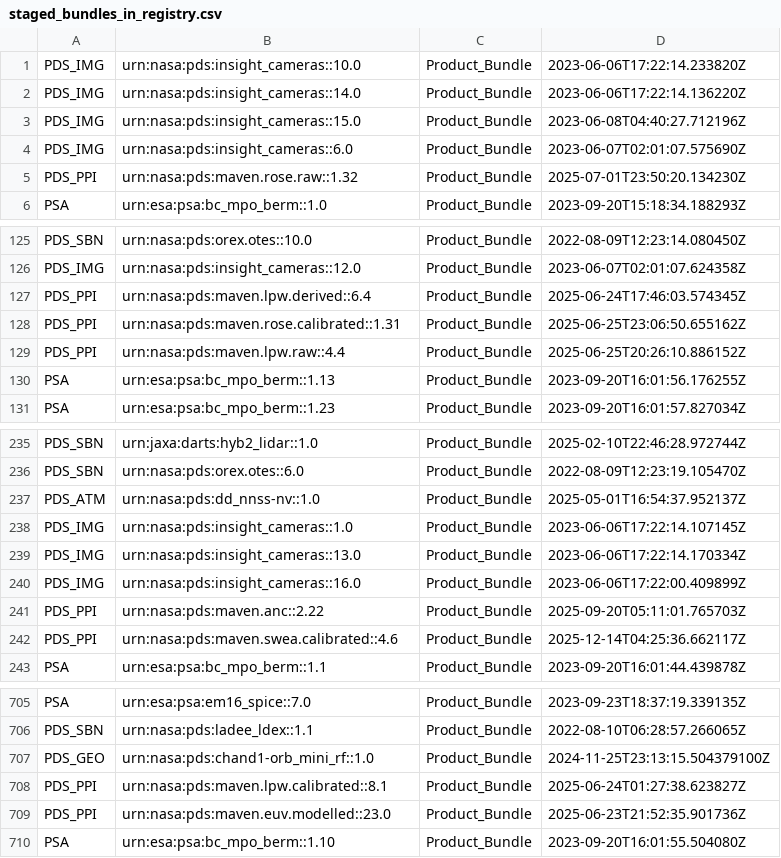
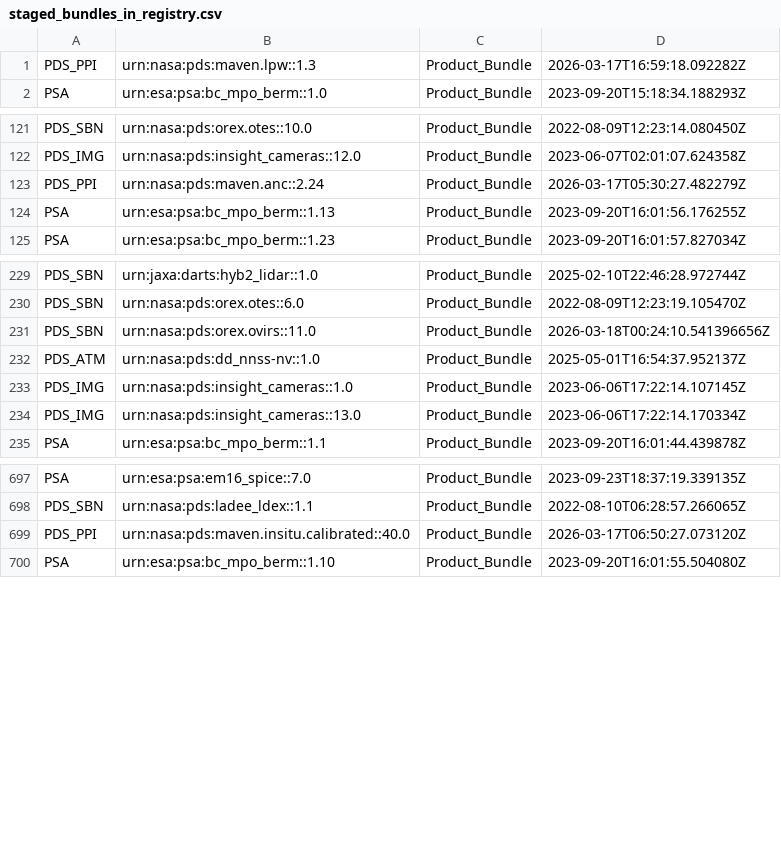
Before and after one commit to NASA-PDS/registry, a CSV file: docs/status/staged_bundles_in_registry.csv, drawn as a sheet; only a part is shown, gaps mark what is left out; the diff covers the shown part only.

```diff
--- a/docs/status/staged_bundles_in_registry.csv
+++ b/docs/status/staged_bundles_in_registry.csv
@@ -1,6 +1,2 @@
-PDS_IMG,urn:nasa:pds:insight_cameras::10.0,Product_Bundle,2023-06-06T17:22:14.233820Z
-PDS_IMG,urn:nasa:pds:insight_cameras::14.0,Product_Bundle,2023-06-06T17:22:14.136220Z
-PDS_IMG,urn:nasa:pds:insight_cameras::15.0,Product_Bundle,2023-06-08T04:40:27.712196Z
-PDS_IMG,urn:nasa:pds:insight_cameras::6.0,Product_Bundle,2023-06-07T02:01:07.575690Z
-PDS_PPI,urn:nasa:pds:maven.rose.raw::1.32,Product_Bundle,2025-07-01T23:50:20.134230Z
+PDS_PPI,urn:nasa:pds:maven.lpw::1.3,Product_Bundle,2026-03-17T16:59:18.092282Z
 PSA,urn:esa:psa:bc_mpo_berm::1.0,Product_Bundle,2023-09-20T15:18:34.188293Z
@@ -126,5 +122,3 @@ PDS_SBN,urn:nasa:pds:orex.otes::10.0,Product_Bundle,2022-08-09T12:23:14.080450Z
 PDS_IMG,urn:nasa:pds:insight_cameras::12.0,Product_Bundle,2023-06-07T02:01:07.624358Z
-PDS_PPI,urn:nasa:pds:maven.lpw.derived::6.4,Product_Bundle,2025-06-24T17:46:03.574345Z
-PDS_PPI,urn:nasa:pds:maven.rose.calibrated::1.31,Product_Bundle,2025-06-25T23:06:50.655162Z
-PDS_PPI,urn:nasa:pds:maven.lpw.raw::4.4,Product_Bundle,2025-06-25T20:26:10.886152Z
+PDS_PPI,urn:nasa:pds:maven.anc::2.24,Product_Bundle,2026-03-17T05:30:27.482279Z
 PSA,urn:esa:psa:bc_mpo_berm::1.13,Product_Bundle,2023-09-20T16:01:56.176255Z
@@ -236,2 +230,3 @@ PDS_SBN,urn:jaxa:darts:hyb2_lidar::1.0,Product_Bundle,2025-02-10T22:46:28.972744
 PDS_SBN,urn:nasa:pds:orex.otes::6.0,Product_Bundle,2022-08-09T12:23:19.105470Z
+PDS_SBN,urn:nasa:pds:orex.ovirs::11.0,Product_Bundle,2026-03-18T00:24:10.541396656Z
 PDS_ATM,urn:nasa:pds:dd_nnss-nv::1.0,Product_Bundle,2025-05-01T16:54:37.952137Z
@@ -239,5 +234,2 @@ PDS_IMG,urn:nasa:pds:insight_cameras::1.0,Product_Bundle,2023-06-06T17:22:14.107
 PDS_IMG,urn:nasa:pds:insight_cameras::13.0,Product_Bundle,2023-06-06T17:22:14.170334Z
-PDS_IMG,urn:nasa:pds:insight_cameras::16.0,Product_Bundle,2023-06-06T17:22:00.409899Z
-PDS_PPI,urn:nasa:pds:maven.anc::2.22,Product_Bundle,2025-09-20T05:11:01.765703Z
-PDS_PPI,urn:nasa:pds:maven.swea.calibrated::4.6,Product_Bundle,2025-12-14T04:25:36.662117Z
 PSA,urn:esa:psa:bc_mpo_berm::1.1,Product_Bundle,2023-09-20T16:01:44.439878Z
@@ -706,5 +698,3 @@ PSA,urn:esa:psa:em16_spice::7.0,Product_Bundle,2023-09-23T18:37:19.339135Z
 PDS_SBN,urn:nasa:pds:ladee_ldex::1.1,Product_Bundle,2022-08-10T06:28:57.266065Z
-PDS_GEO,urn:nasa:pds:chand1-orb_mini_rf::1.0,Product_Bundle,2024-11-25T23:13:15.504379100Z
-PDS_PPI,urn:nasa:pds:maven.lpw.calibrated::8.1,Product_Bundle,2025-06-24T01:27:38.623827Z
-PDS_PPI,urn:nasa:pds:maven.euv.modelled::23.0,Product_Bundle,2025-06-23T21:52:35.901736Z
+PDS_PPI,urn:nasa:pds:maven.insitu.calibrated::40.0,Product_Bundle,2026-03-17T06:50:27.073120Z
 PSA,urn:esa:psa:bc_mpo_berm::1.10,Product_Bundle,2023-09-20T16:01:55.504080Z
```
Also changed, not shown: 1 added row, 3 removed rows and 2 edited cells elsewhere in this file, docs/status/staged_collections_in_registry.csv, 1 other file.
